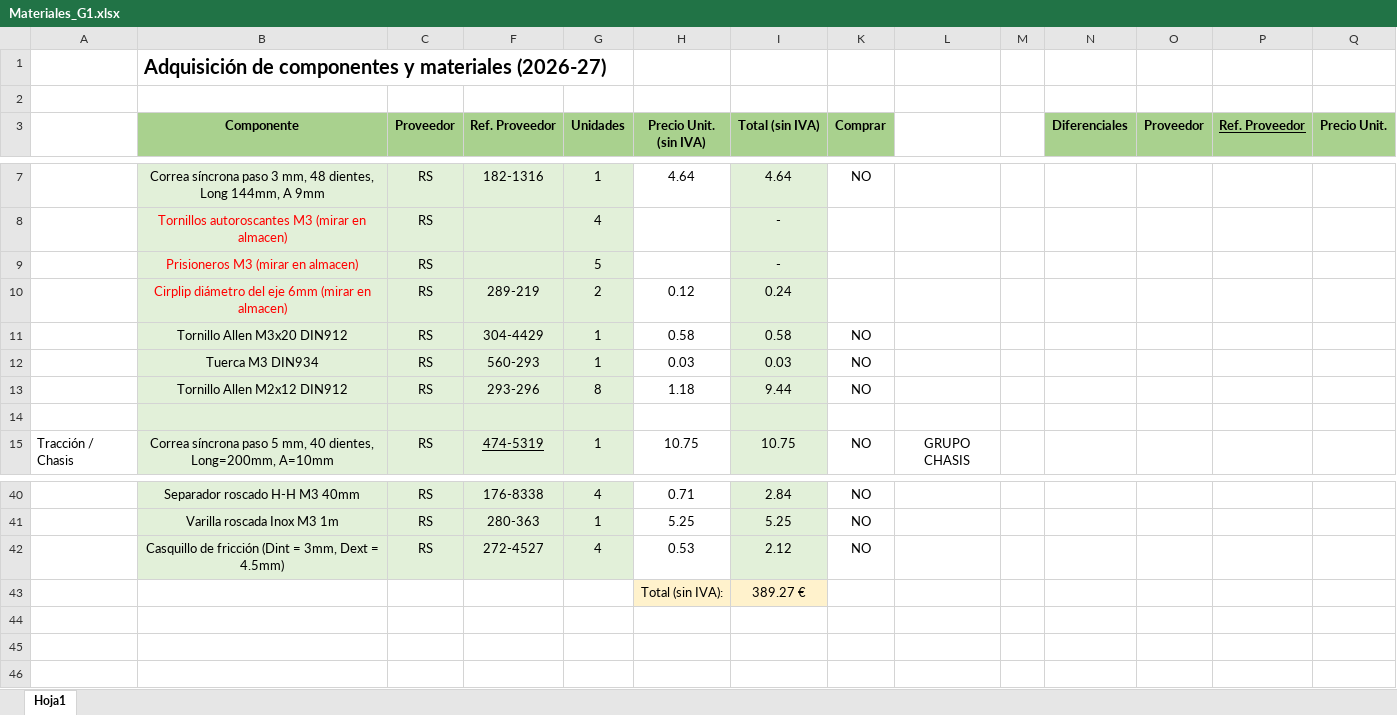
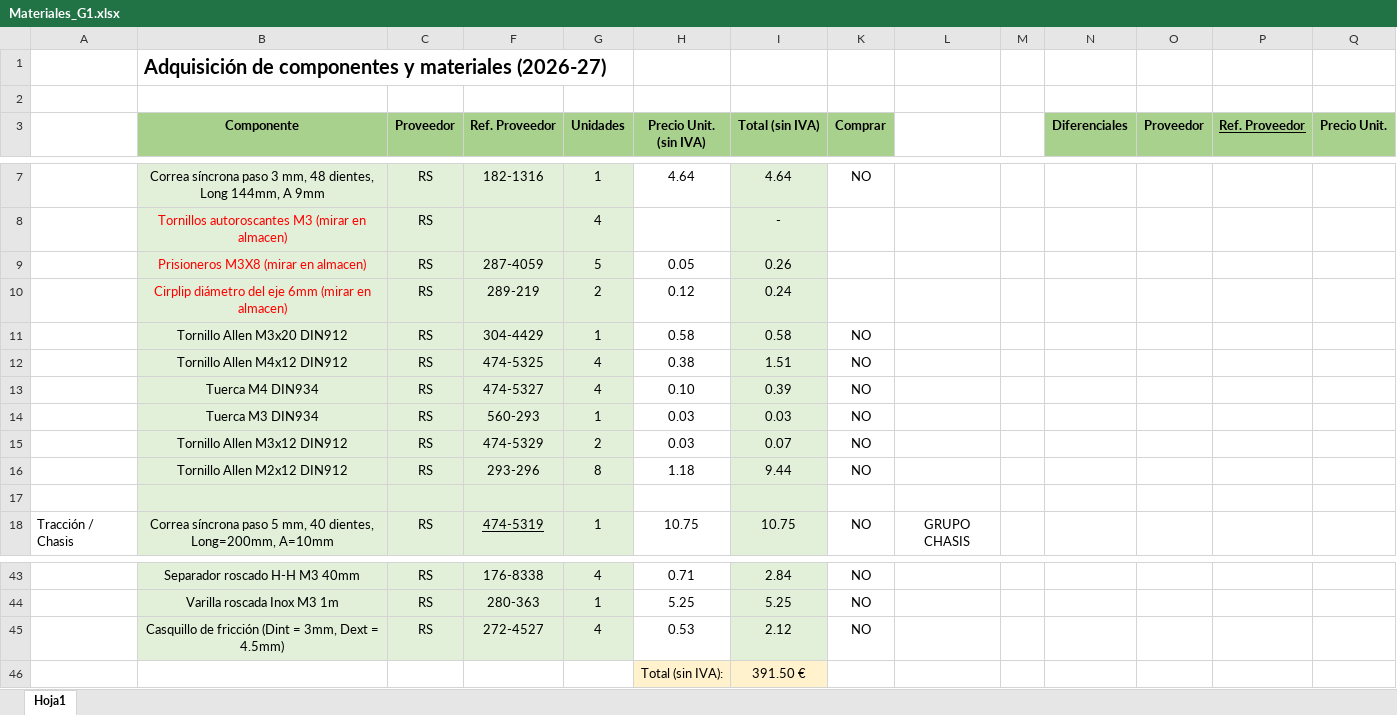
Before and after one commit to Wassau/G1_Project_Rover2026, an Excel workbook: Materiales_G1.xlsx, sheet Hoja1, drawn as a sheet; only a part is shown, gaps mark what is left out; values as stored, in another font and other column widths than the file's, no borders; removed rows and columns are numbered as before the commit, all else as after; the diff names each change by its address in the sheet, - before the commit and + after, or states it on an @@ line.

Commit message:
Materiales actualizacion

```diff
--- a/Materiales_G1.xlsx (sheet Hoja1)
+++ b/Materiales_G1.xlsx (sheet Hoja1)
-row 9:  | Prisioneros M3 (mirar en almacen) | RS |  | 5 |  | -
+row 9:  | Prisioneros M3X8 (mirar en almacen) | RS | 287-4059 | 5 | 0.05 | 0.26
+row 12:  | Tornillo Allen M4x12 DIN912 | RS | 474-5325 | 4 | 0.38 | 1.51 | NO
+row 13:  | Tuerca M4 DIN934 | RS | 474-5327 | 4 | 0.10 | 0.39 | NO
+row 15:  | Tornillo Allen M3x12 DIN912 | RS | 474-5329 | 2 | 0.03 | 0.07 | NO
-I46 (Total (sin IVA)): 389.27 €
+I46 (Total (sin IVA)): 391.50 €
```
Also changed, not shown: formulas that keep their value.
